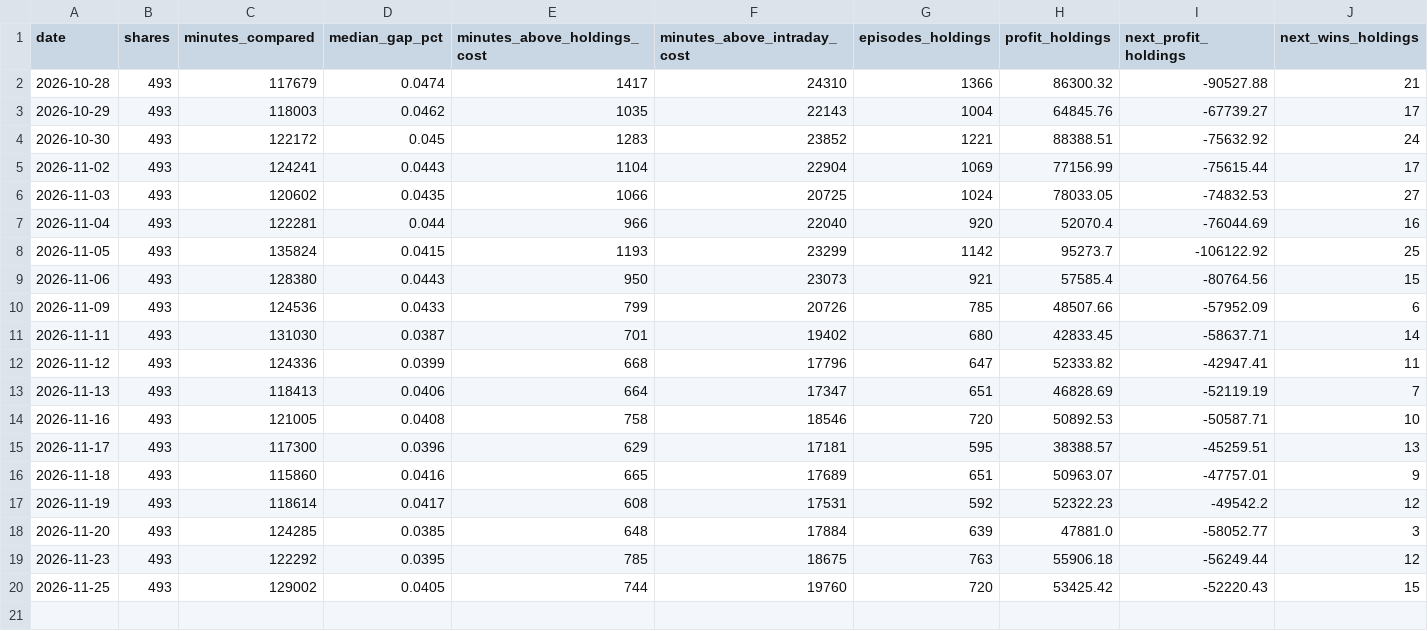
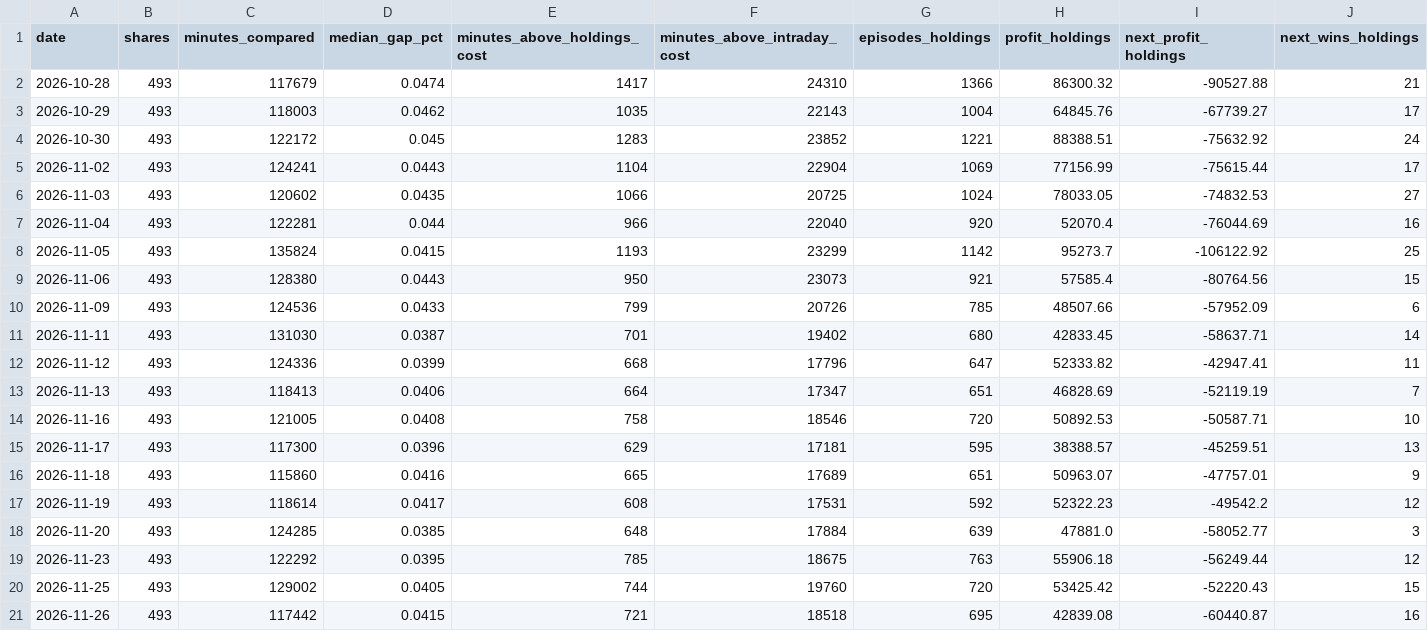
Before and after one commit to Adit0396/AlgoTrading, a CSV file: nse-bse-data/days.csv, drawn as a sheet; only a part is shown; rows hold the shown columns only; the diff names each change by its address in the sheet, - before the commit and + after, or states it on an @@ line.

```diff
--- a/nse-bse-data/days.csv
+++ b/nse-bse-data/days.csv
+row 21: 2026-11-26 | 493 | 117442 | 0.0415 | 721 | 18518 | 695 | 42839.08 | -60440.87 | 16
```
Also changed, not shown: 2 other files.
